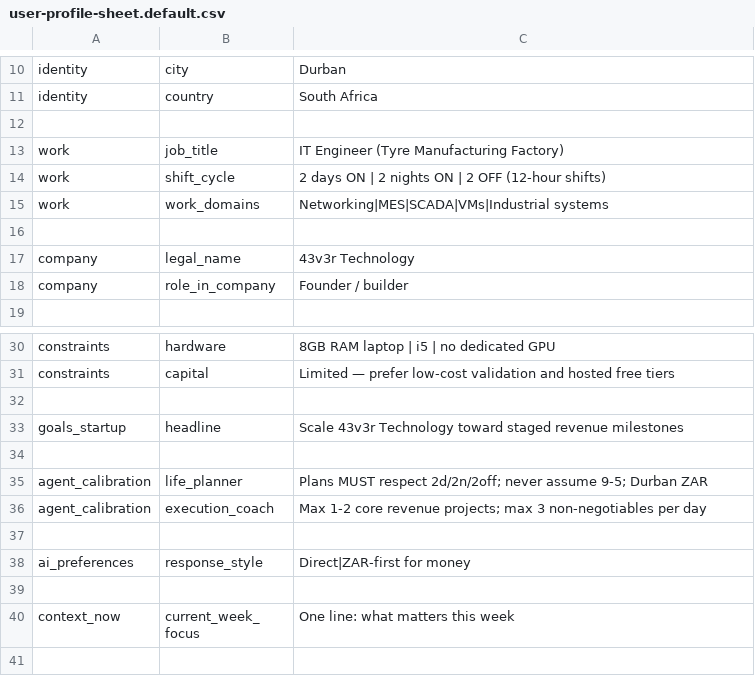
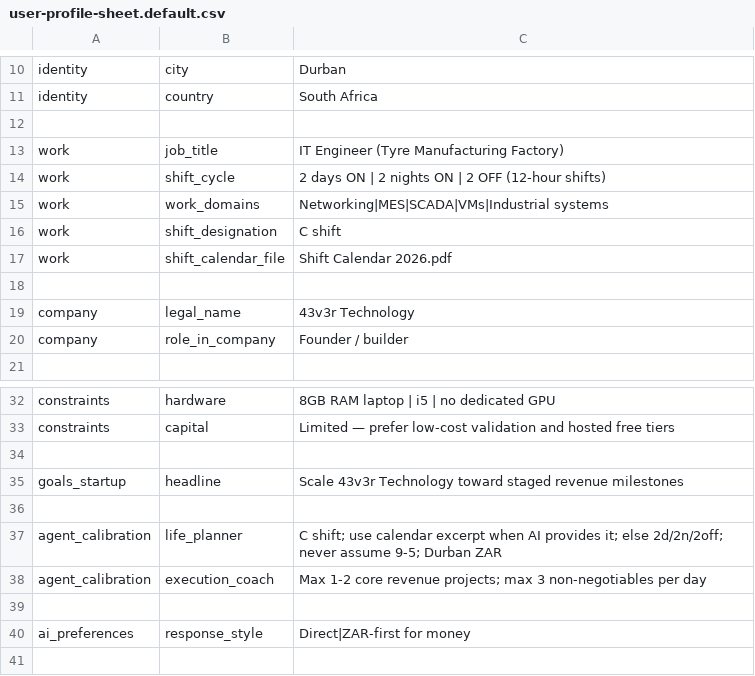
Before and after one commit to 43v3r333/l1f3OS, a CSV file: personal-os/public/user-profile-sheet.default.csv, drawn as a sheet; only a part is shown, gaps mark what is left out; the shorter side is filled out with more unchanged rows.

```diff
--- a/personal-os/public/user-profile-sheet.default.csv
+++ b/personal-os/public/user-profile-sheet.default.csv
@@ -15,2 +15,4 @@ work,shift_cycle,2 days ON | 2 nights ON | 2 OFF (12-hour shifts)
 work,work_domains,Networking|MES|SCADA|VMs|Industrial systems
+work,shift_designation,C shift
+work,shift_calendar_file,Shift Calendar 2026.pdf
 
@@ -34,3 +36,3 @@ goals_startup,headline,Scale 43v3r Technology toward staged revenue milestones
 
-agent_calibration,life_planner,Plans MUST respect 2d/2n/2off; never assume 9-5; Durban ZAR
+agent_calibration,life_planner,C shift; use calendar excerpt when AI provides it; else 2d/2n/2off; never assume 9-5; Durban ZAR
 agent_calibration,execution_coach,Max 1-2 core revenue projects; max 3 non-negotiables per day
```
Also changed, not shown: personal-os/public/user-profile-sheet.csv, 13 other files.
